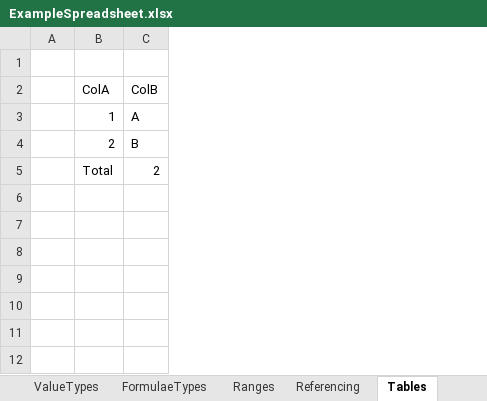
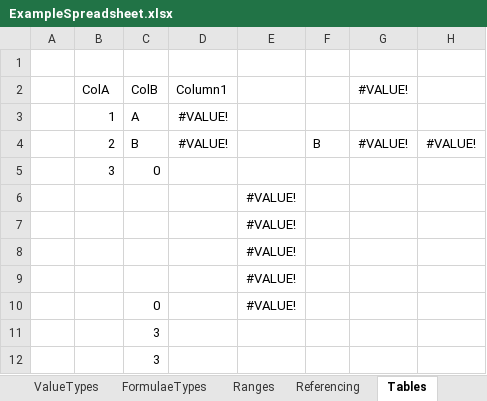
Before and after one commit to tamc/excel_to_code, an Excel workbook: spec/test_data/ExampleSpreadsheet.xlsx, sheet Tables, drawn as a sheet; values as stored, in another font and other column widths than the file's, no borders; table styles not drawn; addresses are those after the commit; the diff names each change by its address in the sheet, - before the commit and + after, or states it on an @@ line.

Commit message:
Added simplify/replace_table_references

```diff
--- a/spec/test_data/ExampleSpreadsheet.xlsx (sheet Tables)
+++ b/spec/test_data/ExampleSpreadsheet.xlsx (sheet Tables)
+column D, rows 2-4: Column1 | #VALUE! | #VALUE!
+column E, row 6: #VALUE!
+column F, row 4: B
+column G, rows 2-4: #VALUE! |  | #VALUE!
+column H, row 4: #VALUE!
+row 5:  | 3 | 0
-B6: Total
+B6: (empty)
-C6: 2
+C6: (empty)
+row 7:  |  |  |  | #VALUE!
+row 8:  |  |  |  | #VALUE!
+row 9:  |  |  |  | #VALUE!
+row 10:  |  | 0 |  | #VALUE!
+row 11:  |  | 3
+row 12:  |  | 3
```
Also changed, not shown: 30 other files.
